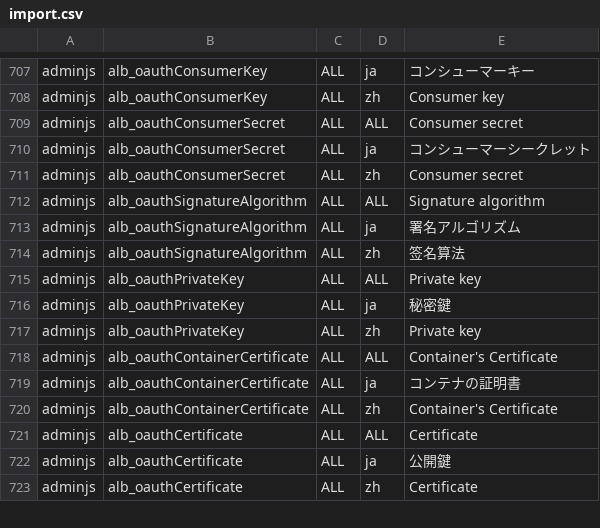
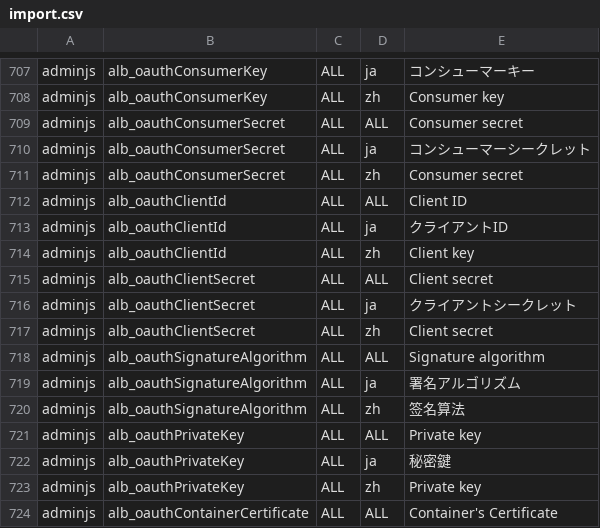
Before and after one commit to infoScoop/infoscoop, a CSV file: src/initdb/data/i18n/import.csv, drawn as a sheet; only a part is shown, gaps mark what is left out; the shorter side is filled out with more unchanged rows.

Commit message:
Update issue 418 Add OAuth Version field to eidt modal.
git-svn-id: https://infoscoop.googlecode.com/svn/trunk@1199 d4e23b88-c782-11de-b6dc-25c59a28ecba

```diff
--- a/src/initdb/data/i18n/import.csv
+++ b/src/initdb/data/i18n/import.csv
@@ -711,2 +711,8 @@
 "adminjs","alb_oauthConsumerSecret","ALL","zh","Consumer secret"
+"adminjs","alb_oauthClientId","ALL","ALL","Client ID"
+"adminjs","alb_oauthClientId","ALL","ja","クライアントID"
+"adminjs","alb_oauthClientId","ALL","zh","Client key"
+"adminjs","alb_oauthClientSecret","ALL","ALL","Client secret"
+"adminjs","alb_oauthClientSecret","ALL","ja","クライアントシークレット"
+"adminjs","alb_oauthClientSecret","ALL","zh","Client secret"
 "adminjs","alb_oauthSignatureAlgorithm","ALL","ALL","Signature algorithm"
```
Also changed, not shown: 1 other file.
